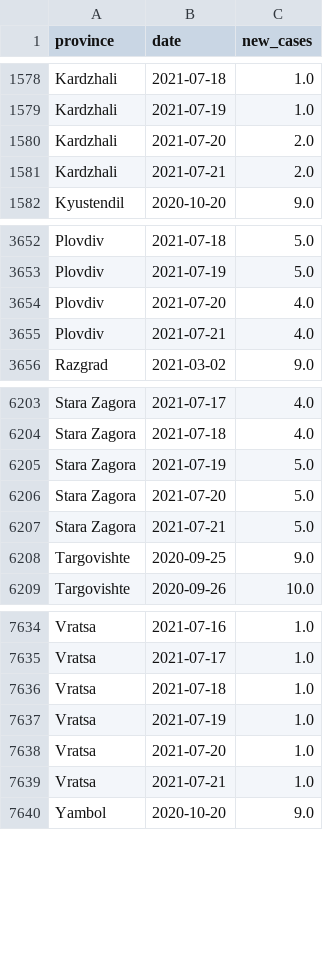
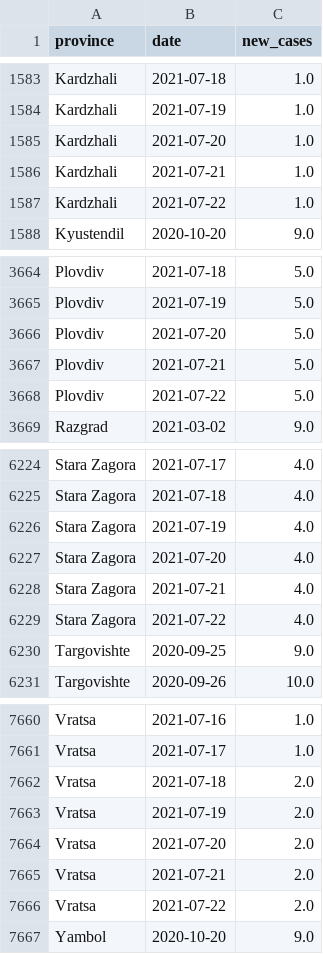
Before and after one commit to svilens/covid-bulgaria, a CSV file: dash_data/r0_provinces_smoothed.csv, drawn as a sheet; only a part is shown, gaps mark what is left out; the diff covers the shown part only.

```diff
--- a/dash_data/r0_provinces_smoothed.csv
+++ b/dash_data/r0_provinces_smoothed.csv
@@ -1579,4 +1584,5 @@ Kardzhali,2021-07-18,1.0
 Kardzhali,2021-07-19,1.0
-Kardzhali,2021-07-20,2.0
-Kardzhali,2021-07-21,2.0
+Kardzhali,2021-07-20,1.0
+Kardzhali,2021-07-21,1.0
+Kardzhali,2021-07-22,1.0
 Kyustendil,2020-10-20,9.0
@@ -3653,4 +3665,5 @@ Plovdiv,2021-07-18,5.0
 Plovdiv,2021-07-19,5.0
-Plovdiv,2021-07-20,4.0
-Plovdiv,2021-07-21,4.0
+Plovdiv,2021-07-20,5.0
+Plovdiv,2021-07-21,5.0
+Plovdiv,2021-07-22,5.0
 Razgrad,2021-03-02,9.0
@@ -6204,5 +6225,6 @@ Stara Zagora,2021-07-17,4.0
 Stara Zagora,2021-07-18,4.0
-Stara Zagora,2021-07-19,5.0
-Stara Zagora,2021-07-20,5.0
-Stara Zagora,2021-07-21,5.0
+Stara Zagora,2021-07-19,4.0
+Stara Zagora,2021-07-20,4.0
+Stara Zagora,2021-07-21,4.0
+Stara Zagora,2021-07-22,4.0
 Targovishte,2020-09-25,9.0
@@ -7635,6 +7661,7 @@ Vratsa,2021-07-16,1.0
 Vratsa,2021-07-17,1.0
-Vratsa,2021-07-18,1.0
-Vratsa,2021-07-19,1.0
-Vratsa,2021-07-20,1.0
-Vratsa,2021-07-21,1.0
+Vratsa,2021-07-18,2.0
+Vratsa,2021-07-19,2.0
+Vratsa,2021-07-20,2.0
+Vratsa,2021-07-21,2.0
+Vratsa,2021-07-22,2.0
 Yambol,2020-10-20,9.0
```
Also changed, not shown: 24 added rows and 7 edited cells elsewhere in this file, dash_data/r0_provinces_original.csv, dash_data/r0_provinces_r0.csv, 11 other files.
